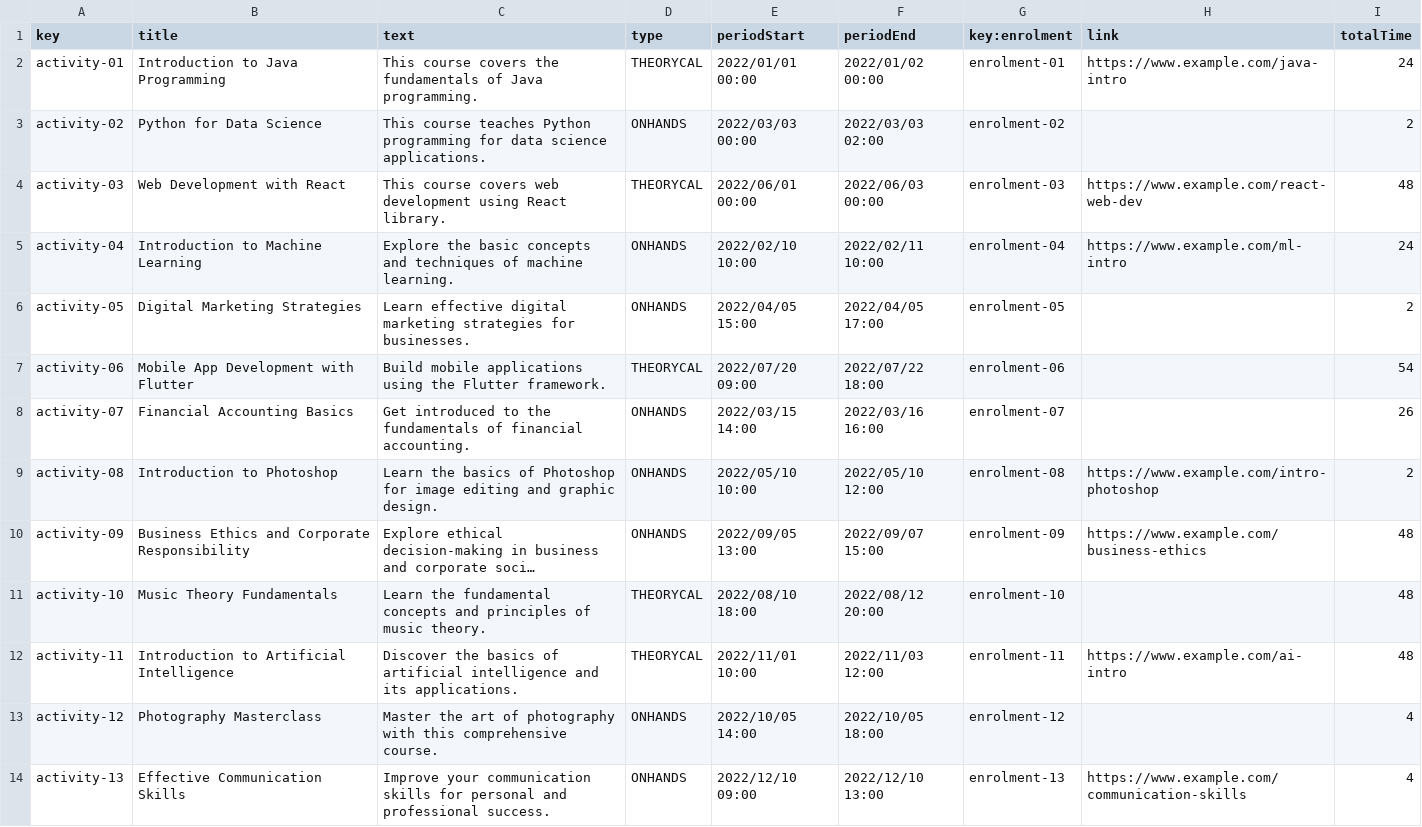
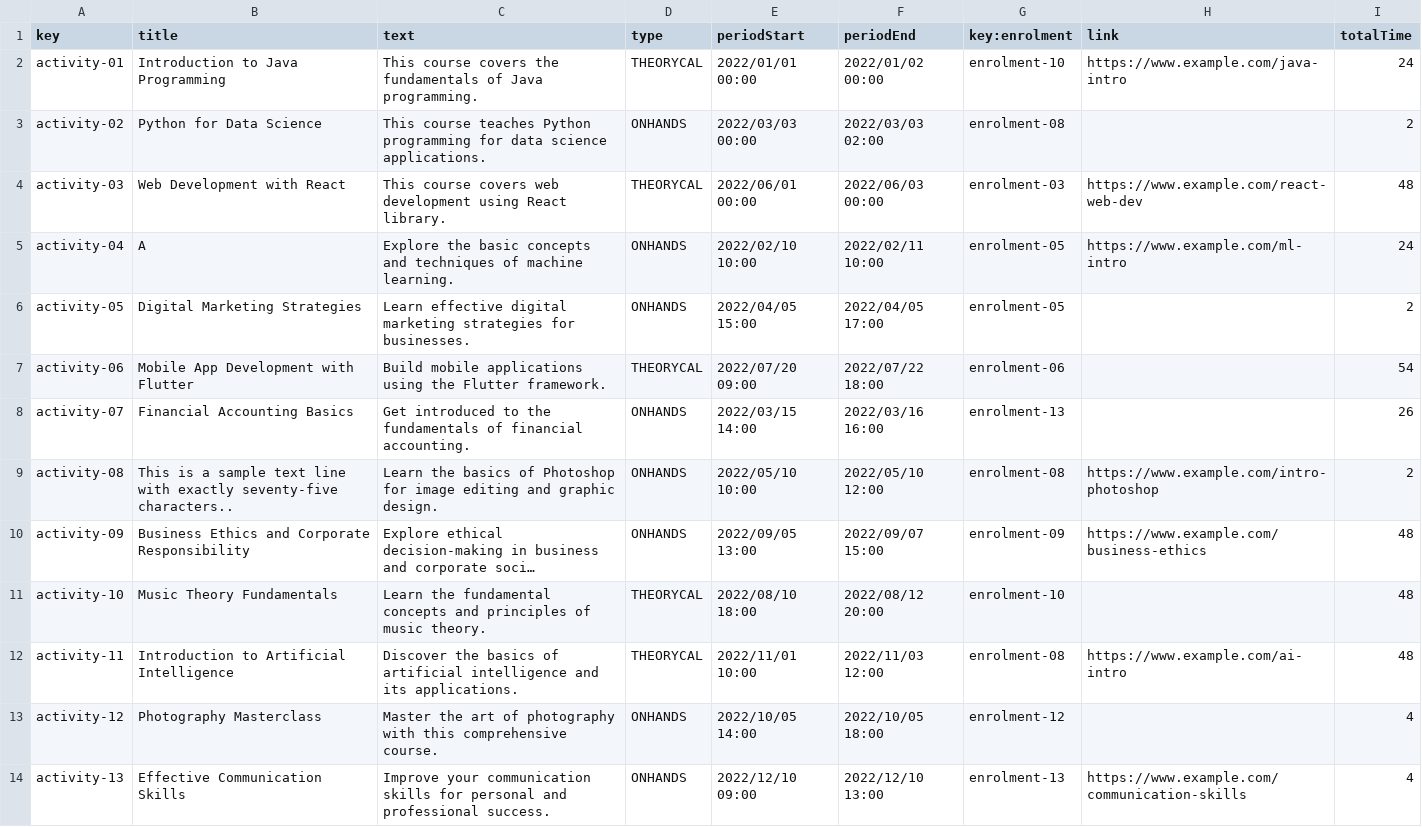
Before and after one commit to JuanJoCasamitjana/dp2-22-23, a CSV file: Acme-L3-D01/src/main/webapp/WEB-INF/resources/sample-data/activity.csv, drawn as a sheet; long unchanged cells end in …; the diff names each change by its address in the sheet, - before the commit and + after, or states it on an @@ line.

Commit message:
Fixed: Acts - Enrolments

```diff
--- a/Acme-L3-D01/src/main/webapp/WEB-INF/resources/sample-data/activity.csv
+++ b/Acme-L3-D01/src/main/webapp/WEB-INF/resources/sample-data/activity.csv
-G2 (key:enrolment): enrolment-01
+G2 (key:enrolment): enrolment-10
-G3 (key:enrolment): enrolment-02
+G3 (key:enrolment): enrolment-08
-B5 (title): Introduction to Machine Learning
+B5 (title): A
-G5 (key:enrolment): enrolment-04
+G5 (key:enrolment): enrolment-05
-G8 (key:enrolment): enrolment-07
+G8 (key:enrolment): enrolment-13
-B9 (title): Introduction to Photoshop
+B9 (title): This is a sample text line with exactly seventy-five characters..
-G12 (key:enrolment): enrolment-11
+G12 (key:enrolment): enrolment-08
```
Also changed, not shown: 2 other files.
